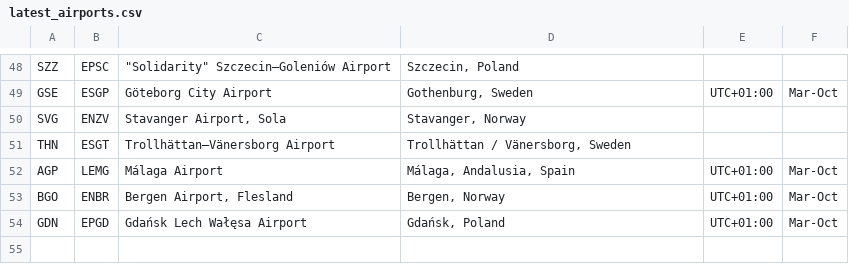
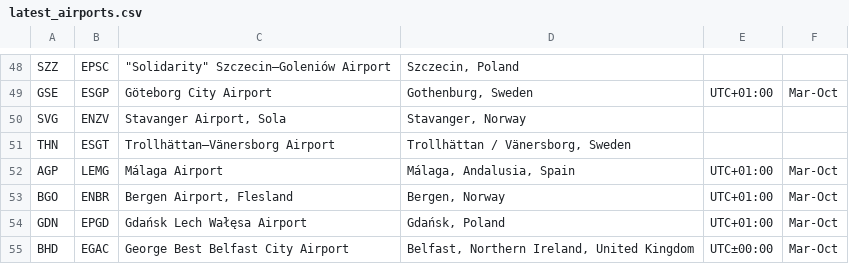
Before and after one commit to hugodrak/planesNearby, a CSV file: latest_airports.csv, drawn as a sheet; only a part is shown, gaps mark what is left out; the diff names each change by its address in the sheet, - before the commit and + after, or states it on an @@ line.

```diff
--- a/latest_airports.csv
+++ b/latest_airports.csv
+row 55: BHD | EGAC | George Best Belfast City Airport | Belfast, Northern Ireland, United Kingdom | UTC±00:00 | Mar-Oct
```
Also changed, not shown: latest_airlines.csv, 2 other files.
